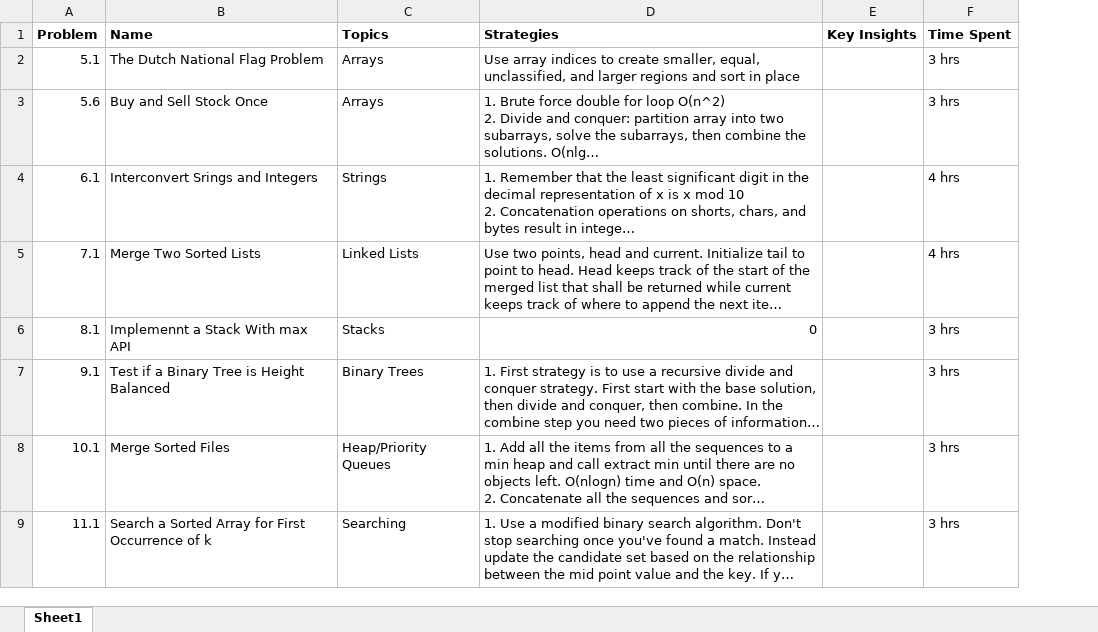
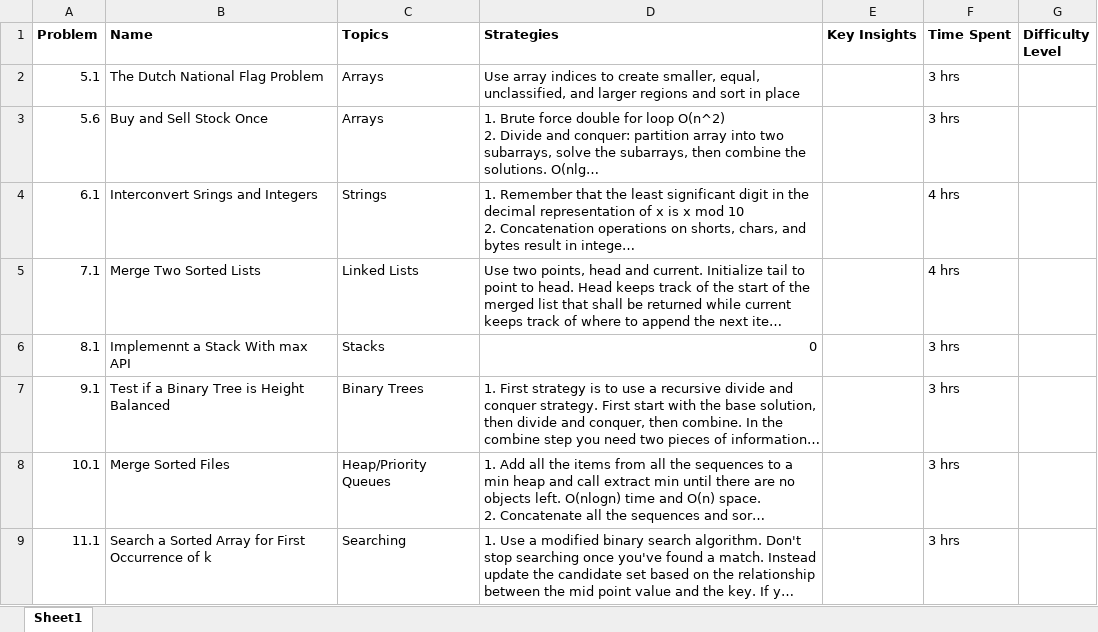
Before and after one commit to aschroede/EPIJudge, an Excel workbook: EPI Problem Tracking.xlsx, sheet Sheet1, drawn as a sheet; only a part is shown; long unchanged cells end in …; values as stored, in another font and other column widths than the file's, no borders; table styles not drawn; the diff covers the shown part only; the diff names each change by its address in the sheet, - before the commit and + after, or states it on an @@ line.

```diff
--- a/EPI Problem Tracking.xlsx (sheet Sheet1)
+++ b/EPI Problem Tracking.xlsx (sheet Sheet1)
+column G (Difficulty Level), empty
```
Also changed, not shown: 1 added row elsewhere in this sheet, 2 other files.
